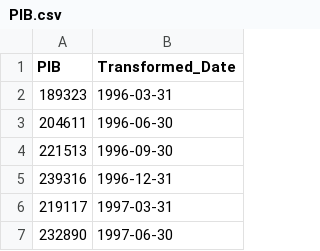
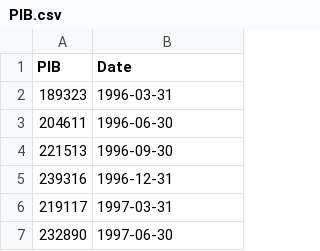
Before and after one commit to crisGriebler/IRD, a CSV file: FISHTRADER/ARIMA/Data_FS_04.24/PIB.csv, drawn as a sheet; only a part is shown.

```diff
--- a/FISHTRADER/ARIMA/Data_FS_04.24/PIB.csv
+++ b/FISHTRADER/ARIMA/Data_FS_04.24/PIB.csv
@@ -1,2 +1,2 @@
-PIB,Transformed_Date
+PIB,Date
 189323,1996-03-31
```
Also changed, not shown: 3 other files.
